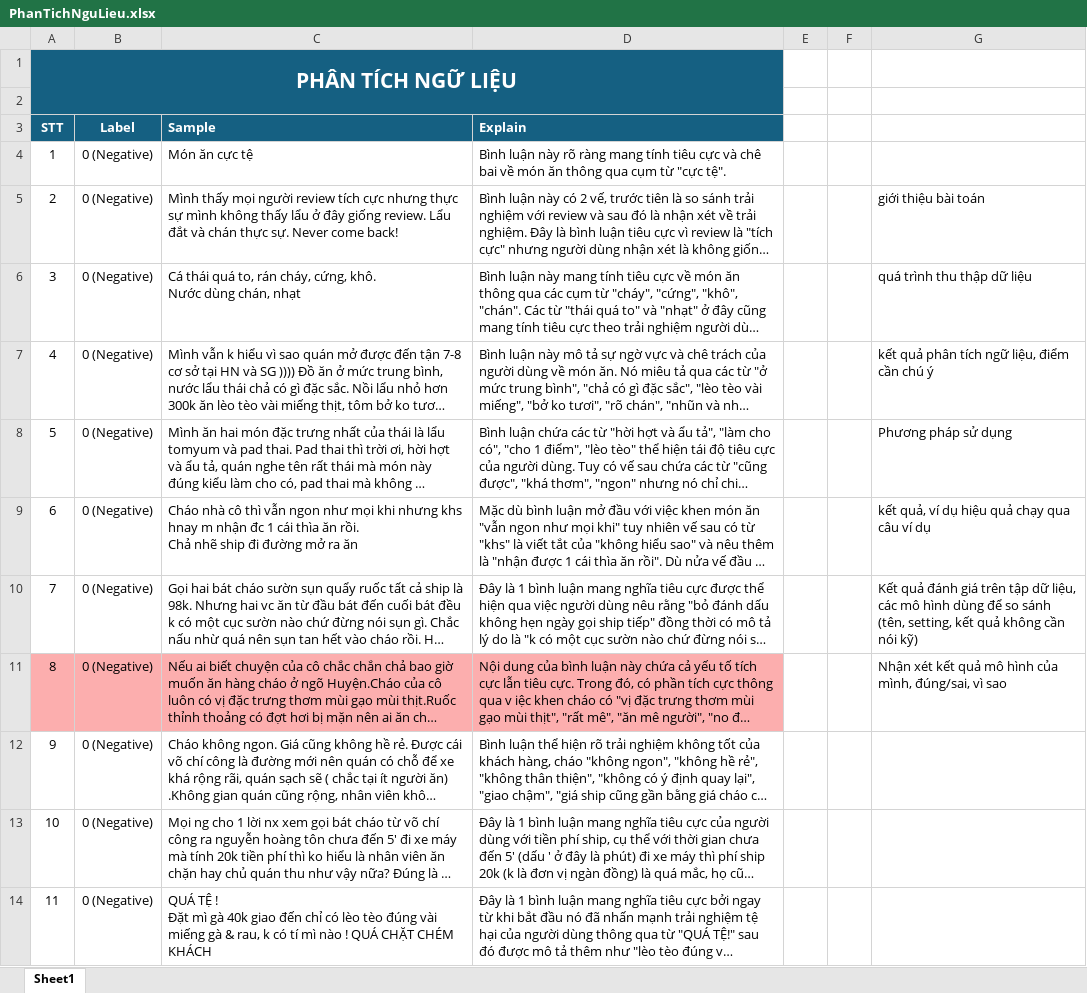
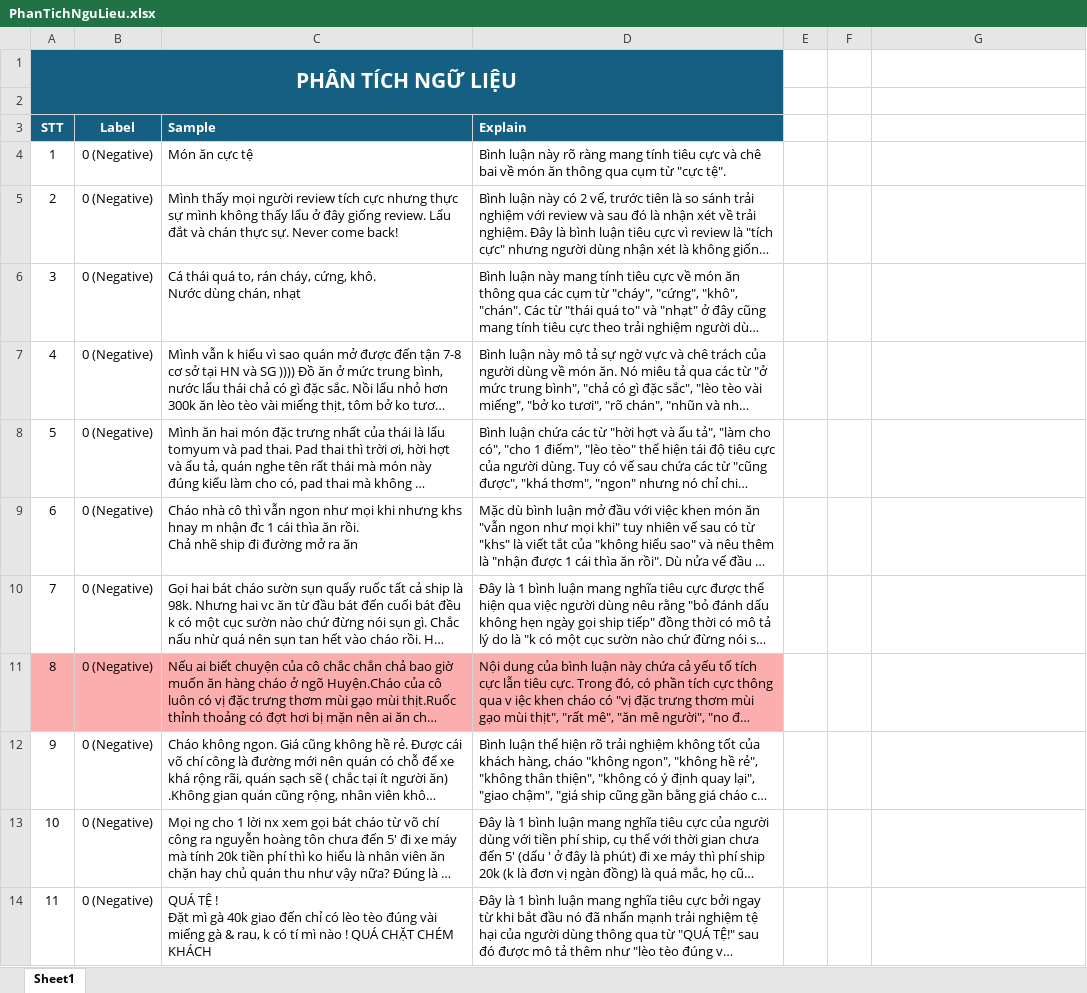
Before and after one commit to HongHanh-atUIT/CS231-NLP-FOOD-REVIEW-SA, an Excel workbook: PhanTichNguLieu.xlsx, sheet Sheet1, drawn as a sheet; only a part is shown; long unchanged cells end in …; values as stored, in another font and other column widths than the file's, no borders; table styles not drawn; the diff names each change by its address in the sheet, - before the commit and + after, or states it on an @@ line.

```diff
--- a/PhanTichNguLieu.xlsx (sheet Sheet1)
+++ b/PhanTichNguLieu.xlsx (sheet Sheet1)
-G5: giới thiệu bài toán
+G5: (empty)
-G6: quá trình thu thập dữ liệu
+G6: (empty)
-G7: kết quả phân tích ngữ liệu, điểm cần chú ý
+G7: (empty)
-G8: Phương pháp sử dụng
+G8: (empty)
-G9: kết quả, ví dụ hiệu quả chạy qua câu ví dụ
+G9: (empty)
-G10: Kết quả đánh giá trên tập dữ liệu, các mô hình dùng để so sánh (tên, setting, kết quả không cần nói kỹ)
+G10: (empty)
-G11: Nhận xét kết quả mô hình của mình, đúng/sai, vì sao
+G11: (empty)
```
Also changed, not shown: 1 other file.
